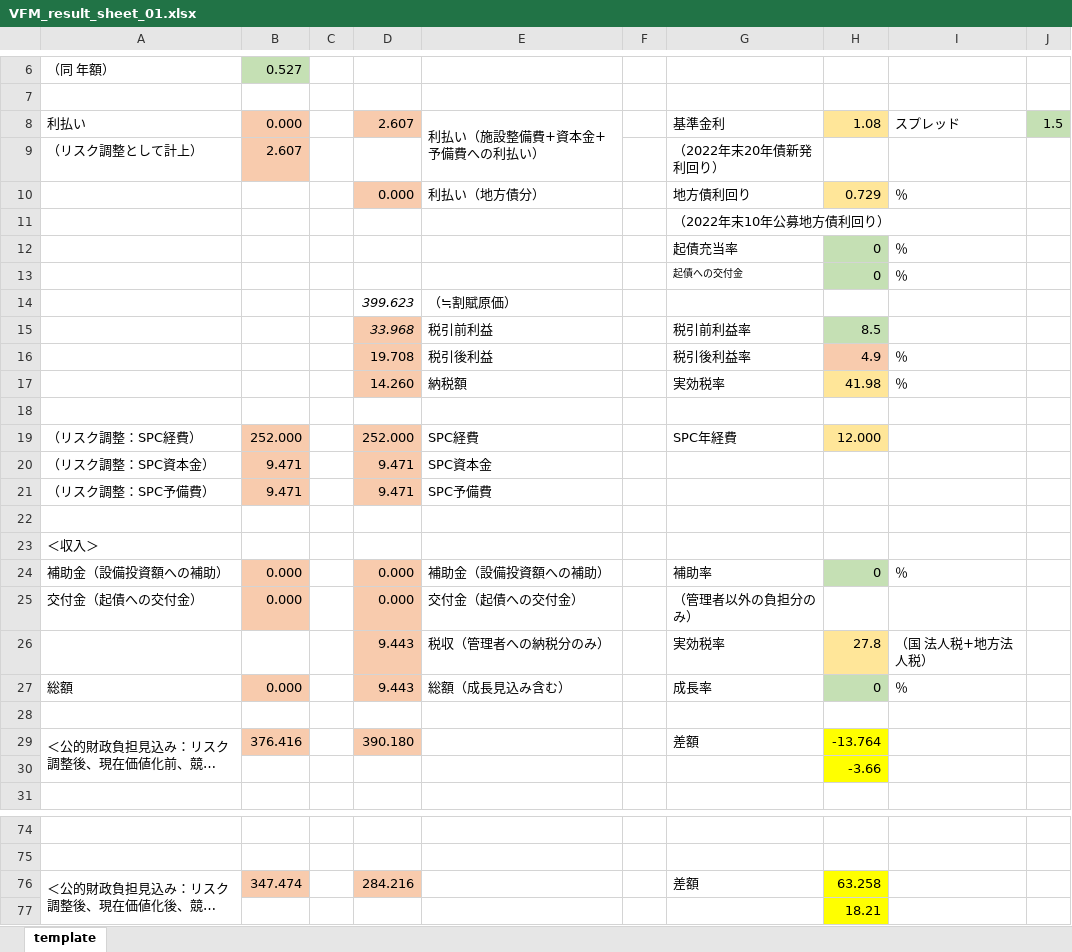
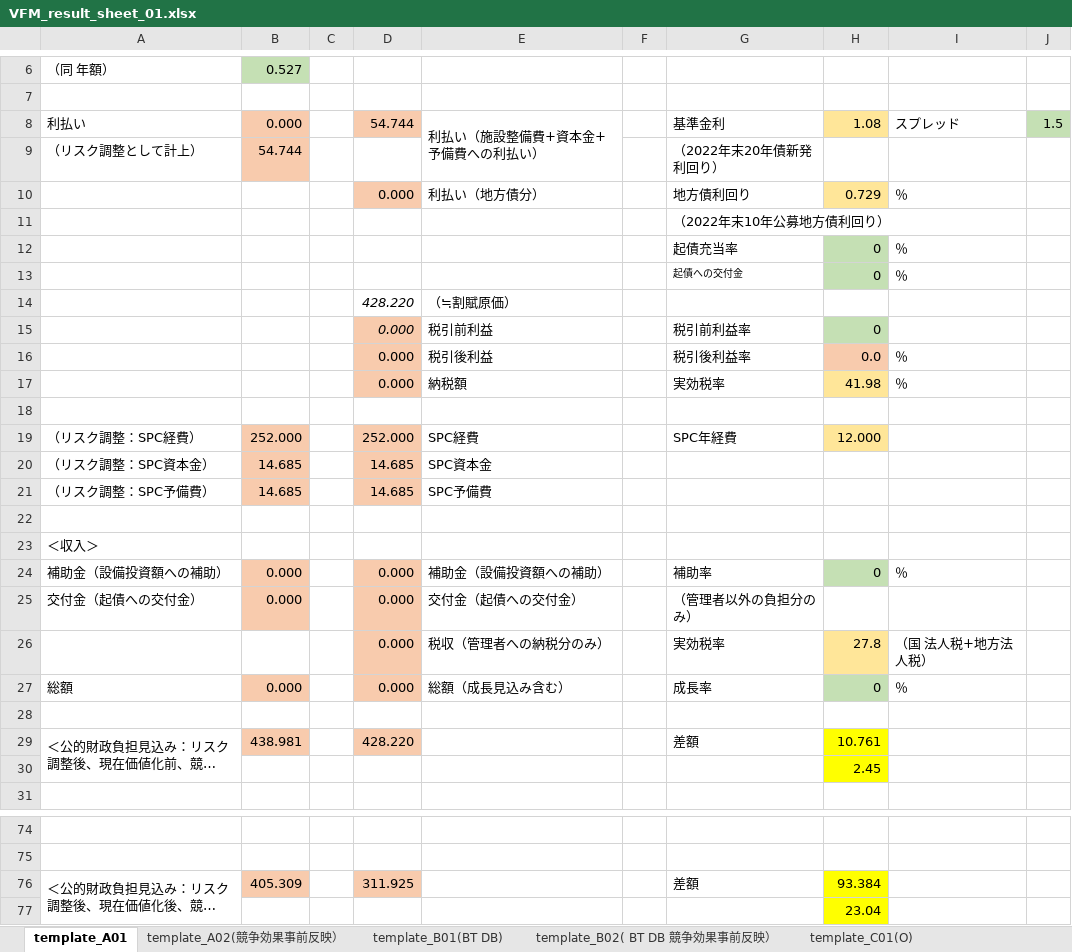
Before and after one commit to Ashihara-Y/VFMcalcProj, an Excel workbook: VFM_result_sheet_01.xlsx, sheet template_A01, drawn as a sheet; only a part is shown, gaps mark what is left out; long unchanged cells end in …; values as stored, in another font and other column widths than the file's, no borders; the diff covers the shown part only; the diff names each change by its address in the sheet, - before the commit and + after, or states it on an @@ line.

```diff
--- a/VFM_result_sheet_01.xlsx (sheet template_A01)
+++ b/VFM_result_sheet_01.xlsx (sheet template_A01)
-sheet tab: template
+sheet tab: template_A01
+sheet tab: template_A02(競争効果事前反映）
+sheet tab: template_B01(BT DB)
+sheet tab: template_B02( BT DB 競争効果事前反映）
+sheet tab: template_C01(O)
-D8: 2.607
+D8: 54.744
-B9: 2.607
+B9: 54.744
-D14: 399.623
+D14: 428.220
-D15: 33.968
+D15: 0.000
-H15: 8.5
+H15: 0
-D16: 19.708
+D16: 0.000
-H16: 4.9
+H16: 0.0
-D17: 14.260
+D17: 0.000
-B20:B21: 9.471
+B20:B21: 14.685
-D20:D21: 9.471
+D20:D21: 14.685
-D26:D27: 9.443
+D26:D27: 0.000
-B29: 376.416
+B29: 438.981
-D29: 390.180
+D29: 428.220
-H29: -13.764
+H29: 10.761
-H30: -3.66
+H30: 2.45
-B76: 347.474
+B76: 405.309
-D76: 284.216
+D76: 311.925
-H76: 63.258
+H76: 93.384
-H77: 18.21
+H77: 23.04
```
Also changed, not shown: 45 edited cells elsewhere in this sheet, other sheet tabs, formulas that keep their value, 6 other files.
